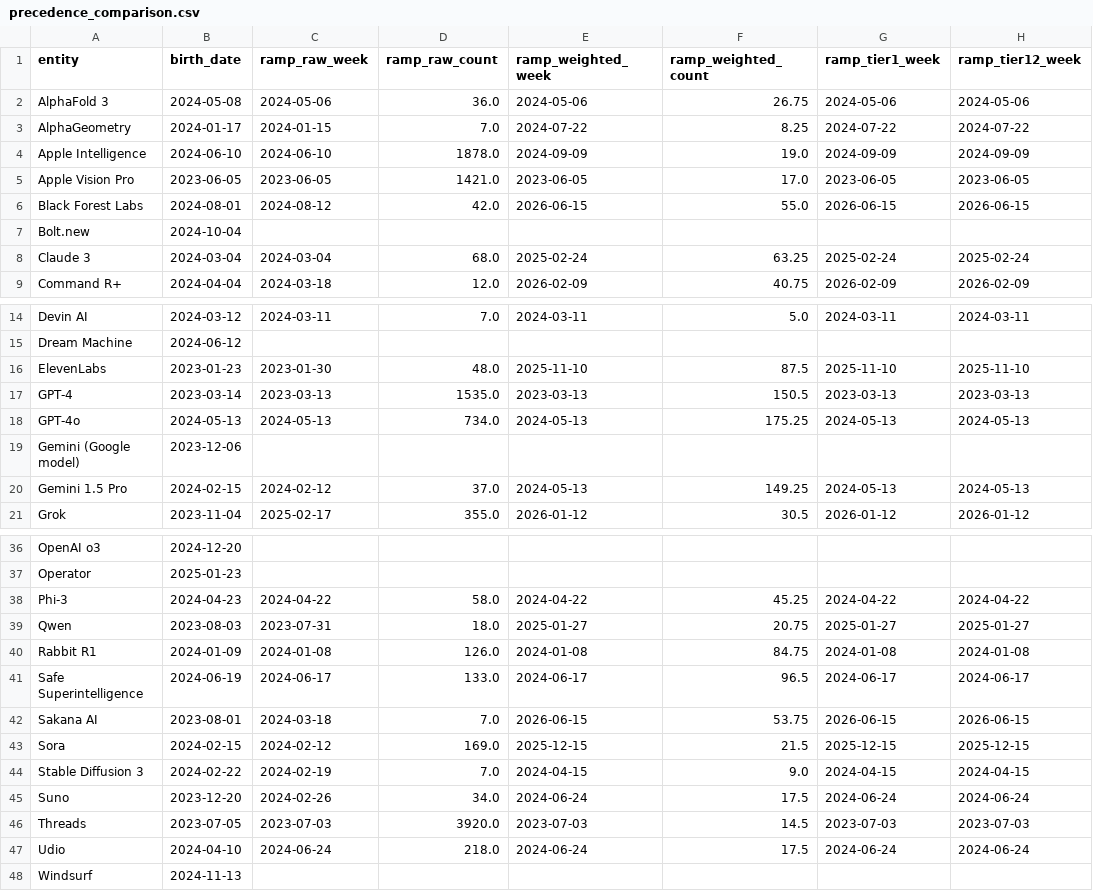
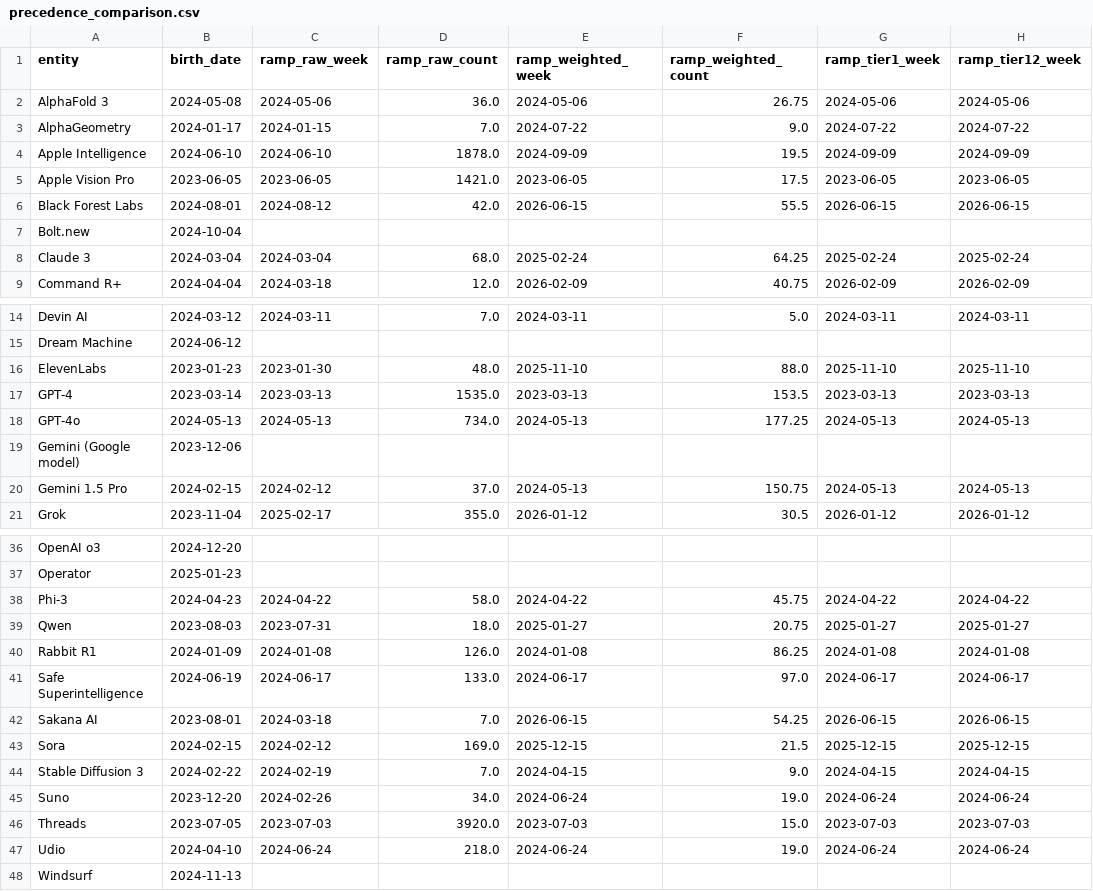
Before and after one commit to PREMRAJESH/Two-Clock-Source-Tiering, a CSV file: data_derived/precedence_comparison.csv, drawn as a sheet; only a part is shown, gaps mark what is left out; the diff covers the shown part only; the diff names each change by its address in the sheet, - before the commit and + after, or states it on an @@ line.

```diff
--- a/data_derived/precedence_comparison.csv
+++ b/data_derived/precedence_comparison.csv
-F3 (ramp_weighted_count): 8.25
+F3 (ramp_weighted_count): 9.0
-F4 (ramp_weighted_count): 19.0
+F4 (ramp_weighted_count): 19.5
-F5 (ramp_weighted_count): 17.0
+F5 (ramp_weighted_count): 17.5
-F6 (ramp_weighted_count): 55.0
+F6 (ramp_weighted_count): 55.5
-F8 (ramp_weighted_count): 63.25
+F8 (ramp_weighted_count): 64.25
-F16 (ramp_weighted_count): 87.5
+F16 (ramp_weighted_count): 88.0
-F17 (ramp_weighted_count): 150.5
+F17 (ramp_weighted_count): 153.5
-F18 (ramp_weighted_count): 175.25
+F18 (ramp_weighted_count): 177.25
-F20 (ramp_weighted_count): 149.25
+F20 (ramp_weighted_count): 150.75
-F38 (ramp_weighted_count): 45.25
+F38 (ramp_weighted_count): 45.75
-F40 (ramp_weighted_count): 84.75
+F40 (ramp_weighted_count): 86.25
-F41 (ramp_weighted_count): 96.5
+F41 (ramp_weighted_count): 97.0
-F42 (ramp_weighted_count): 53.75
+F42 (ramp_weighted_count): 54.25
-F45 (ramp_weighted_count): 17.5
+F45 (ramp_weighted_count): 19.0
-F46 (ramp_weighted_count): 14.5
+F46 (ramp_weighted_count): 15.0
-F47 (ramp_weighted_count): 17.5
+F47 (ramp_weighted_count): 19.0
```
Also changed, not shown: 4 edited cells elsewhere in this file, 5 other files.
